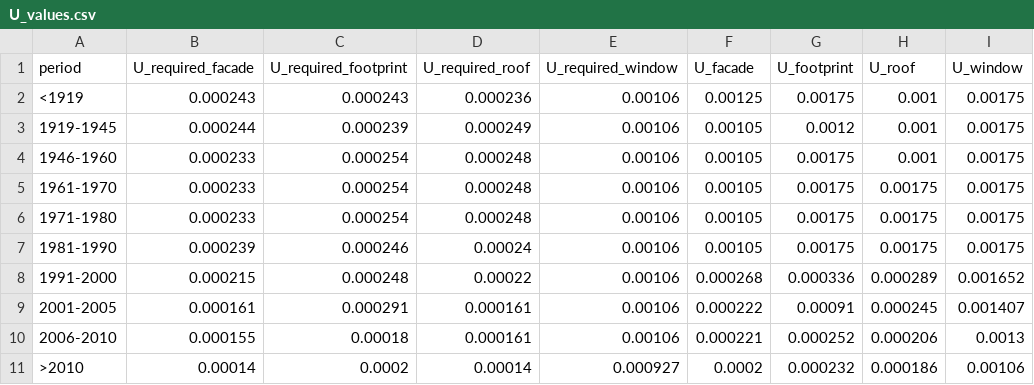
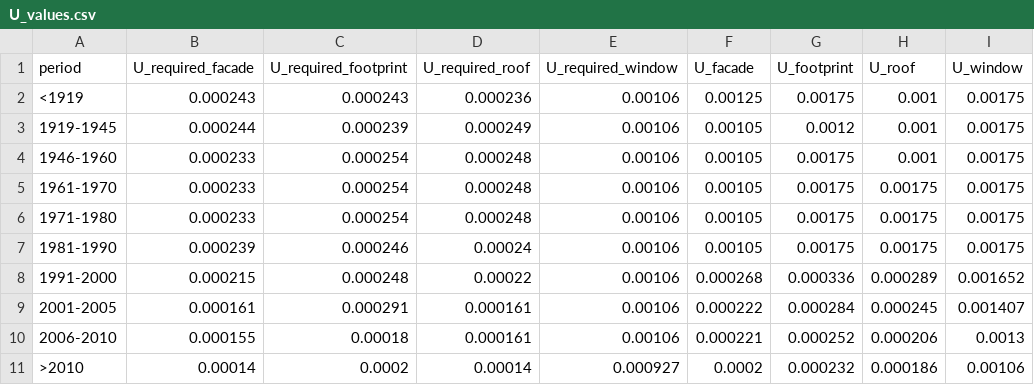
Before and after one commit to IPESE/REHO, a CSV file: reho/data/infrastructure/U_values.csv, drawn as a sheet.

```diff
--- a/reho/data/infrastructure/U_values.csv
+++ b/reho/data/infrastructure/U_values.csv
@@ -8,3 +8,3 @@ period;U_required_facade;U_required_footprint;U_required_roof;U_required_window;
 1991-2000;0.000215;0.000248;0.00022;0.00106;0.000268;0.000336;0.000289;0.001652
-2001-2005;0.000161;0.000291;0.000161;0.00106;0.000222;0.00091;0.000245;0.001407
+2001-2005;0.000161;0.000291;0.000161;0.00106;0.000222;0.000284;0.000245;0.001407
 2006-2010;0.000155;0.00018;0.000161;0.00106;0.000221;0.000252;0.000206;0.0013
```
Also changed, not shown: reho/data/infrastructure/building_units.csv, 3 other files.
